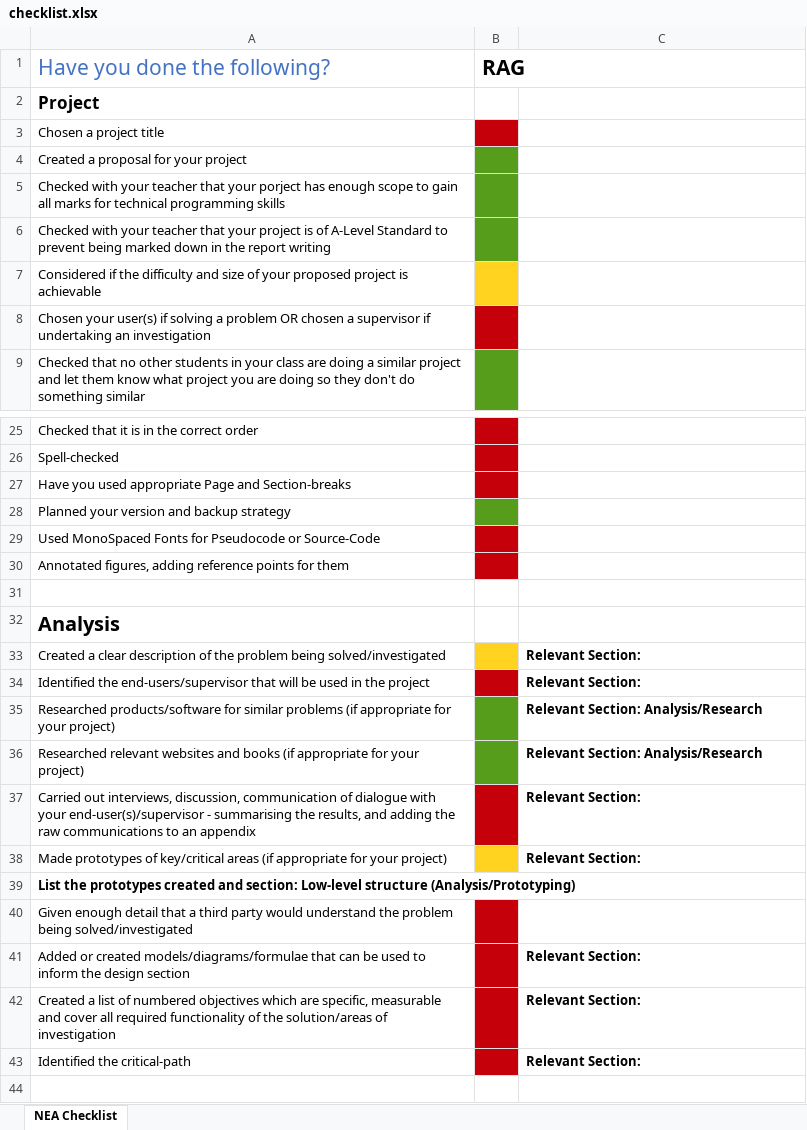
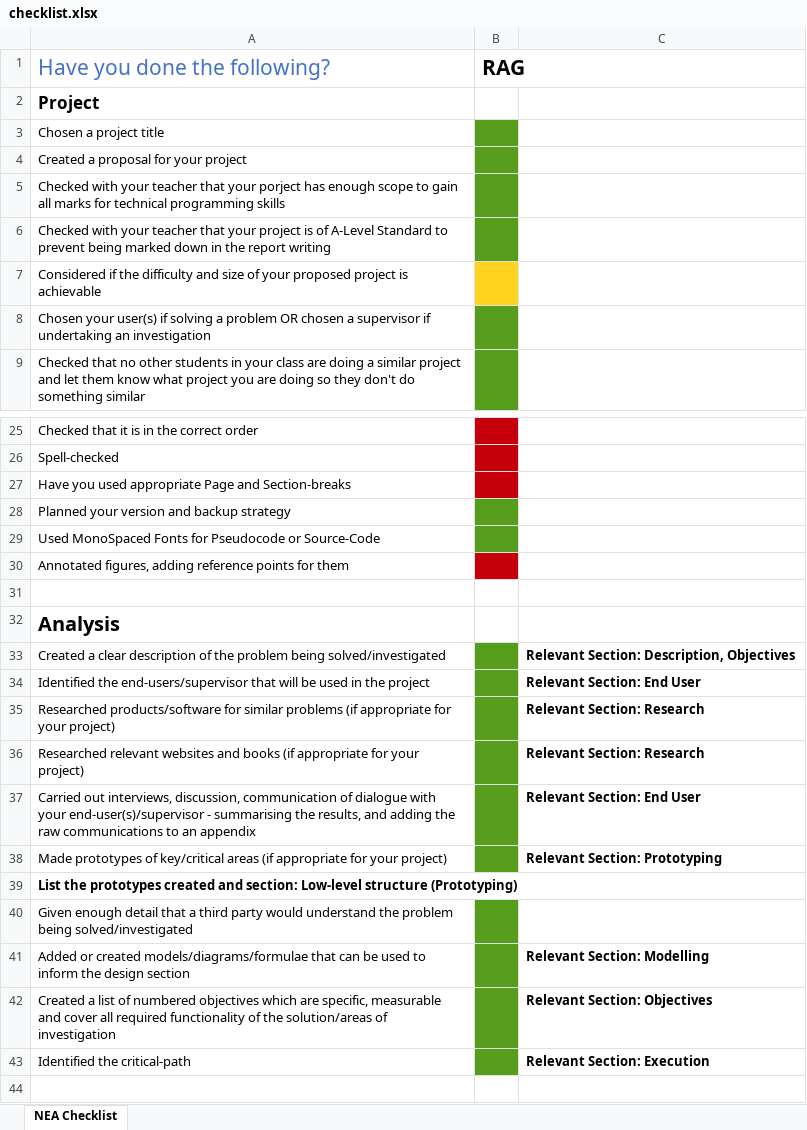
Before and after one commit to Rolodophone/nea, an Excel workbook: report/checklist.xlsx, sheet NEA Checklist, drawn as a sheet; only a part is shown, gaps mark what is left out; values as stored, in another font and other column widths than the file's, no borders; conditional formats not drawn; the diff names each change by its address in the sheet, - before the commit and + after, or states it on an @@ line.

Commit message:
finish execution (NEA analysis deadline)

```diff
--- a/report/checklist.xlsx (sheet NEA Checklist)
+++ b/report/checklist.xlsx (sheet NEA Checklist)
-B3 fill: #C5000B
+B3 fill: #579D1C
-B8 fill: #C5000B
+B8 fill: #579D1C
-B29 fill: #C5000B
+B29 fill: #579D1C
-B33 fill: #FFD320
+B33 fill: #579D1C
-C33: Relevant Section:
+C33: Relevant Section: Description, Objectives
-B34 fill: #C5000B
+B34 fill: #579D1C
-C34: Relevant Section:
+C34: Relevant Section: End User
-C35:C36: Relevant Section: Analysis/Research
+C35:C36: Relevant Section: Research
-B37 fill: #C5000B
+B37 fill: #579D1C
-C37: Relevant Section:
+C37: Relevant Section: End User
-B38 fill: #FFD320
+B38 fill: #579D1C
-C38: Relevant Section:
+C38: Relevant Section: Prototyping
-A39: …Low-level structure (Analysis/Prototyping)
+A39: …Low-level structure (Prototyping)
-B40:B43 fill: #C5000B
+B40:B43 fill: #579D1C
-C41: Relevant Section:
+C41: Relevant Section: Modelling
-C42: Relevant Section:
+C42: Relevant Section: Objectives
-C43: Relevant Section:
+C43: Relevant Section: Execution
```
Also changed, not shown: 1 other file.
